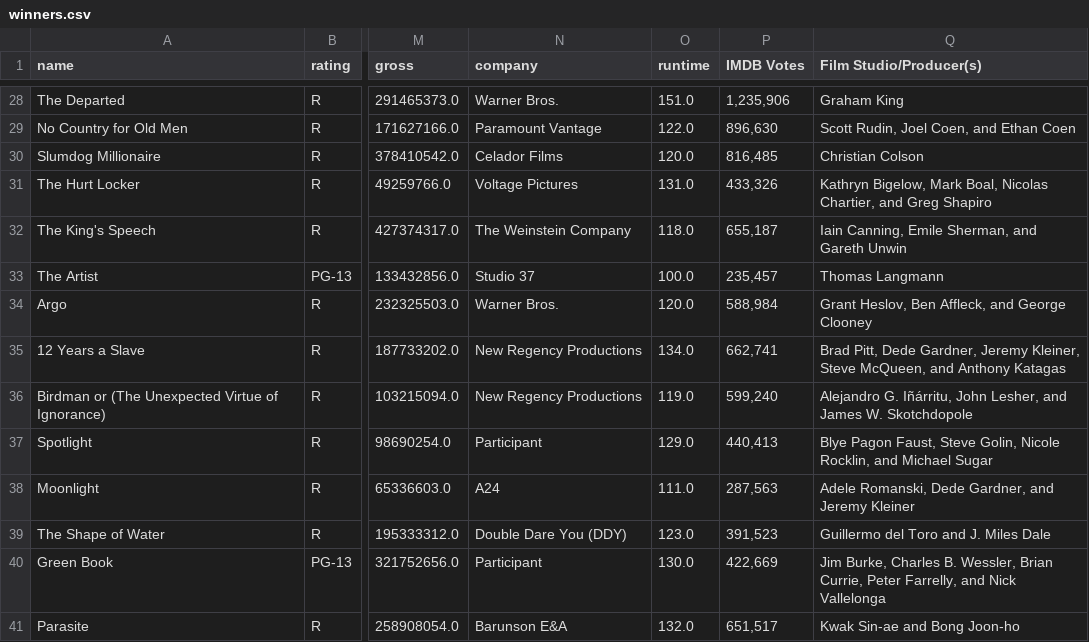
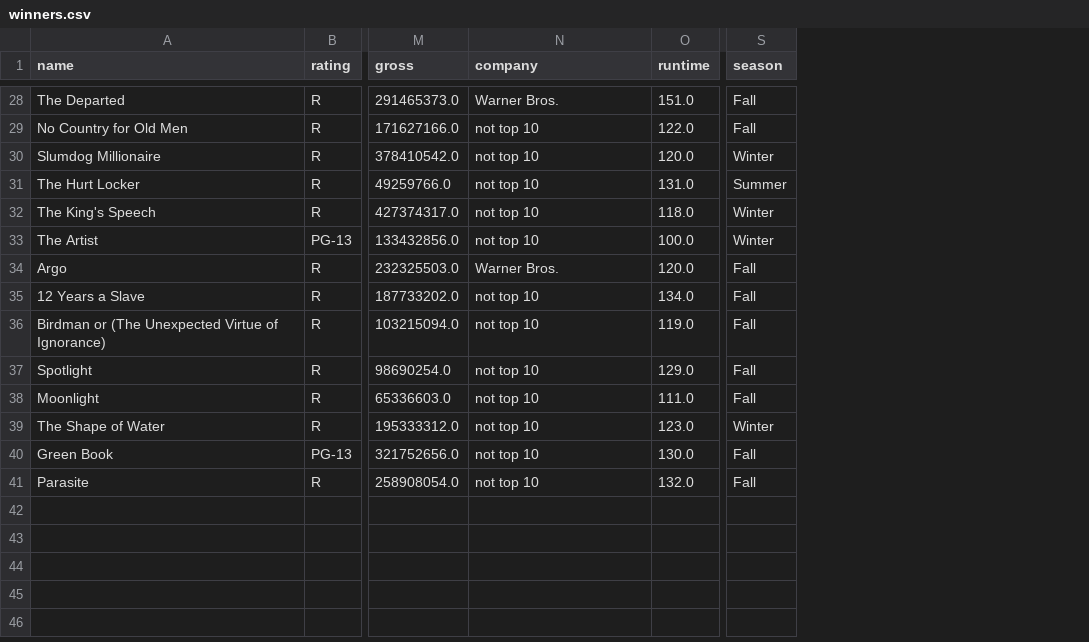
Before and after one commit to eroskopf/MovieFinal, a CSV file: data/winners.csv, drawn as a sheet; only a part is shown, gaps mark what is left out; removed rows and columns are numbered as before the commit, all else as after; the diff covers the shown part only; the diff names each change by its address in the sheet, - before the commit and + after, or states it on an @@ line.

Commit message:
added season dummy, edited company, dropped some columns

```diff
--- a/data/winners.csv
+++ b/data/winners.csv
-column P (IMDB Votes), rows 28-41: 1,235,906 | 896,630 | 816,485 | 433,326 | 655,187 | 235,457 | 588,984 | 662,741 | 599,240 | 440,413 | 287,563 | 391,523 | 422,669 | 651,517
-column Q (Film Studio/Producer(s)), rows 28-41: Graham King | Scott Rudin, Joel Coen, and Ethan Coen | Christian Colson | Kathryn Bigelow, Mark Boal, Nicolas Chartier, and Greg Shapiro | Iain Canning, Emile Sherman, and Gareth Unwin | Thomas Langmann | Grant Heslov, Ben Affleck, and George Clooney | Brad Pitt, Dede Gardner, Jeremy Kleiner, Steve McQueen, and Anthony Katagas | Alejandro G. Iñárritu, John Lesher, and James W. Skotchdopole | Blye Pagon Faust, Steve Golin, Nicole Rocklin, and Michael Sugar | Adele Romanski, Dede Gardner, and Jeremy Kleiner | Guillermo del Toro and J. Miles Dale | Jim Burke, Charles B. Wessler, Brian Currie, Peter Farrelly, and Nick Vallelonga | Kwak Sin-ae and Bong Joon-ho
+column S (season), rows 28-41: Fall | Fall | Winter | Summer | Winter | Winter | Fall | Fall | Fall | Fall | Fall | Winter | Fall | Fall
-N29 (company): Paramount Vantage
+N29 (company): not top 10
-N30 (company): Celador Films
+N30 (company): not top 10
-N31 (company): Voltage Pictures
+N31 (company): not top 10
-N32 (company): The Weinstein Company
+N32 (company): not top 10
-N33 (company): Studio 37
+N33 (company): not top 10
-N35:N36 (company): New Regency Productions
+N35:N36 (company): not top 10
-N37 (company): Participant
+N37 (company): not top 10
-N38 (company): A24
+N38 (company): not top 10
-N39 (company): Double Dare You (DDY)
+N39 (company): not top 10
-N40 (company): Participant
+N40 (company): not top 10
-N41 (company): Barunson E&A
+N41 (company): not top 10
```
Also changed, not shown: 16 edited cells elsewhere in this file, 5 other files.
